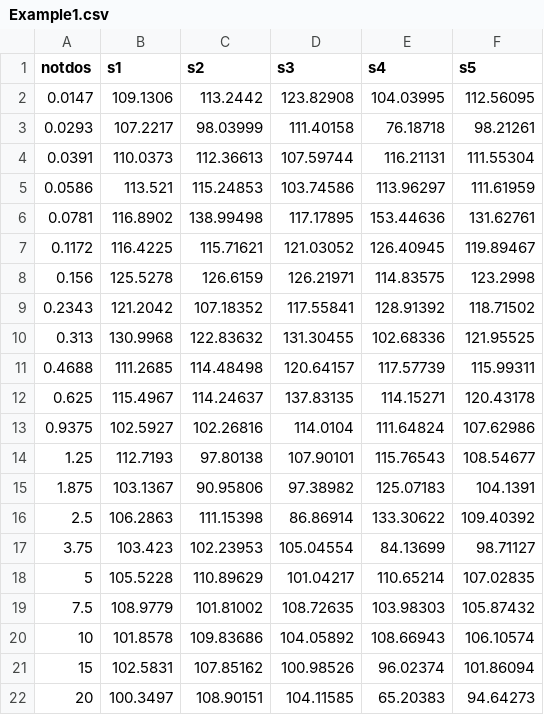
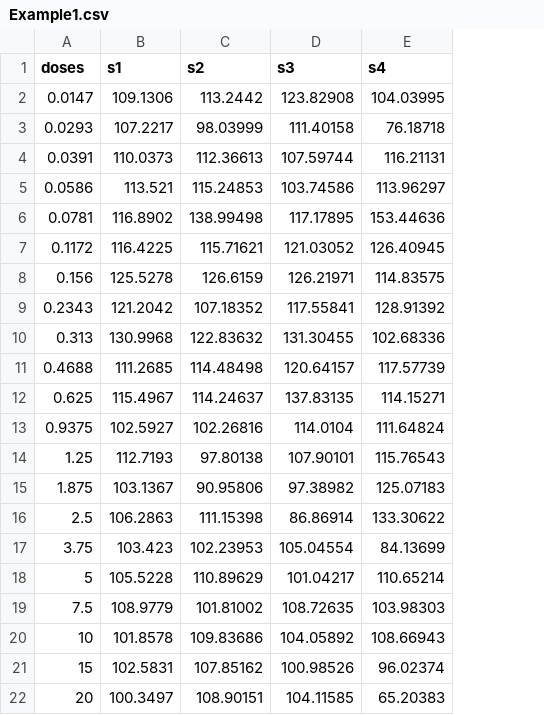
Before and after one commit to AmiryousefiLab/ENDS, a CSV file: data/Example1.csv, drawn as a sheet; the diff names each change by its address in the sheet, - before the commit and + after, or states it on an @@ line.

Commit message:
Load data, download statistics - Bug fixes

```diff
--- a/data/Example1.csv
+++ b/data/Example1.csv
-column F (s5), rows 2-22: 112.56095 | 98.21261 | 111.55304 | 111.61959 | 131.62761 | 119.89467 | 123.2998 | 118.71502 | 121.95525 | 115.99311 | 120.43178 | 107.62986 | 108.54677 | 104.1391 | 109.40392 | 98.71127 | 107.02835 | 105.87432 | 106.10574 | 101.86094 | 94.64273
-A1: notdos
+A1: doses
```
Also changed, not shown: 4 other files.
